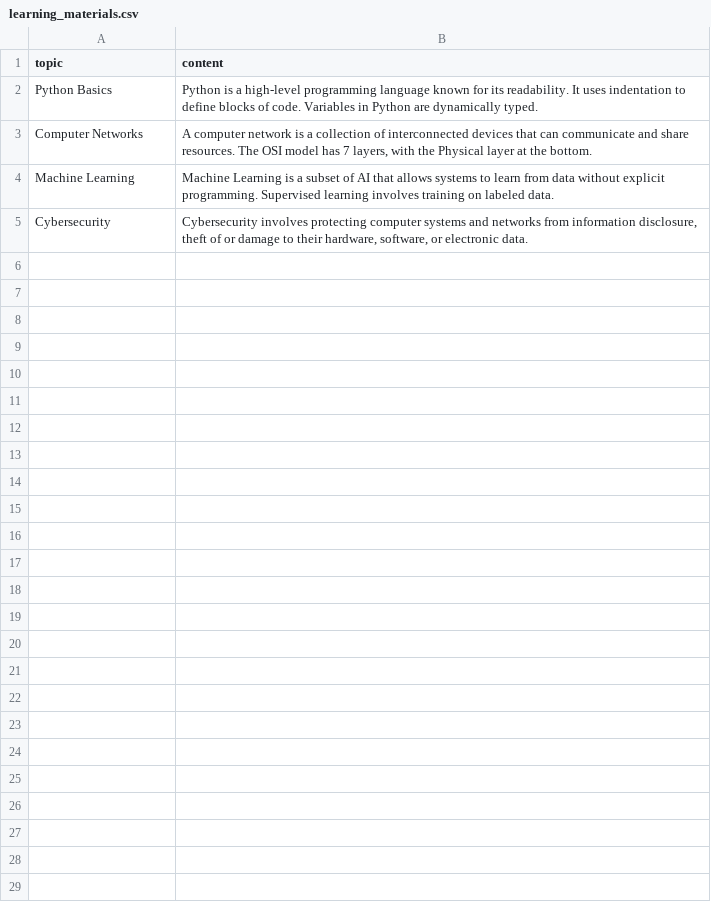
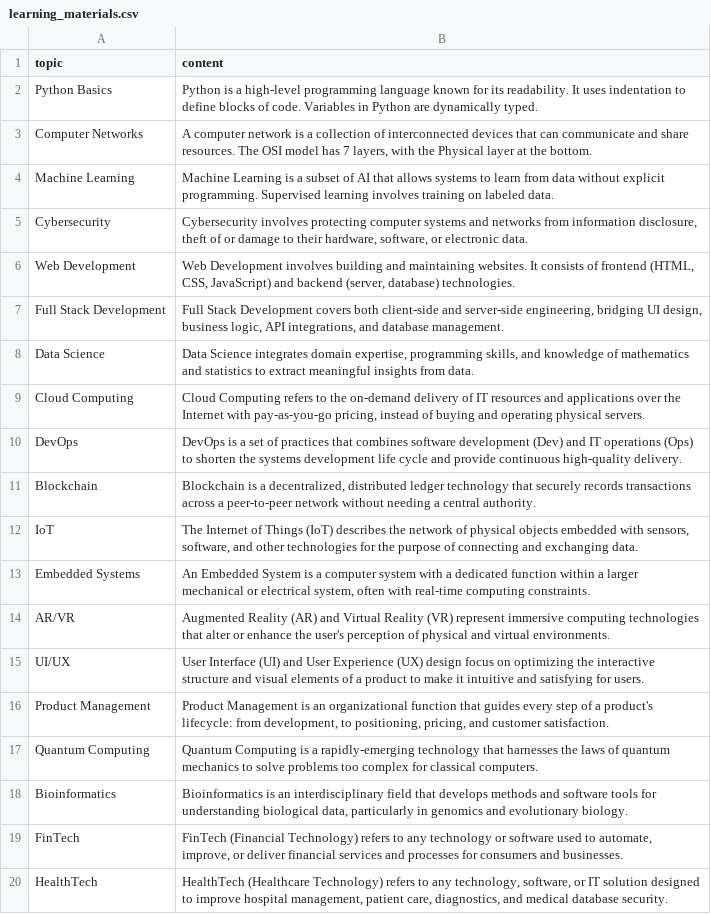
Before and after one commit to asthakhade13-svg/AI-CAREER-NAVIGATOR, a CSV file: data/learning_materials.csv, drawn as a sheet.

Commit message:
Implement Computer Adaptive Testing (CAT) Engine and Retrained Career Recommendation Model across 18 Domains

```diff
--- a/data/learning_materials.csv
+++ b/data/learning_materials.csv
@@ -5 +5,16 @@ Machine Learning,"Machine Learning is a subset of AI that allows systems to lear
 Cybersecurity,"Cybersecurity involves protecting computer systems and networks from information disclosure, theft of or damage to their hardware, software, or electronic data."
+Web Development,"Web Development involves building and maintaining websites. It consists of frontend (HTML, CSS, JavaScript) and backend (server, database) technologies."
+Full Stack Development,"Full Stack Development covers both client-side and server-side engineering, bridging UI design, business logic, API integrations, and database management."
+Data Science,"Data Science integrates domain expertise, programming skills, and knowledge of mathematics and statistics to extract meaningful insights from data."
+Cloud Computing,"Cloud Computing refers to the on-demand delivery of IT resources and applications over the Internet with pay-as-you-go pricing, instead of buying and operating physical servers."
+DevOps,"DevOps is a set of practices that combines software development (Dev) and IT operations (Ops) to shorten the systems development life cycle and provide continuous high-quality delivery."
+Blockchain,"Blockchain is a decentralized, distributed ledger technology that securely records transactions across a peer-to-peer network without needing a central authority."
+IoT,"The Internet of Things (IoT) describes the network of physical objects embedded with sensors, software, and other technologies for the purpose of connecting and exchanging data."
+Embedded Systems,"An Embedded System is a computer system with a dedicated function within a larger mechanical or electrical system, often with real-time computing constraints."
+AR/VR,"Augmented Reality (AR) and Virtual Reality (VR) represent immersive computing technologies that alter or enhance the user's perception of physical and virtual environments."
+UI/UX,"User Interface (UI) and User Experience (UX) design focus on optimizing the interactive structure and visual elements of a product to make it intuitive and satisfying for users."
+Product Management,"Product Management is an organizational function that guides every step of a product's lifecycle: from development, to positioning, pricing, and customer satisfaction."
+Quantum Computing,"Quantum Computing is a rapidly-emerging technology that harnesses the laws of quantum mechanics to solve problems too complex for classical computers."
+Bioinformatics,"Bioinformatics is an interdisciplinary field that develops methods and software tools for understanding biological data, particularly in genomics and evolutionary biology."
+FinTech,"FinTech (Financial Technology) refers to any technology or software used to automate, improve, or deliver financial services and processes for consumers and businesses."
+HealthTech,"HealthTech (Healthcare Technology) refers to any technology, software, or IT solution designed to improve hospital management, patient care, diagnostics, and medical database security."
```
Also changed, not shown: 15 other files.
